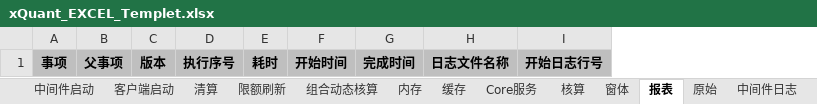
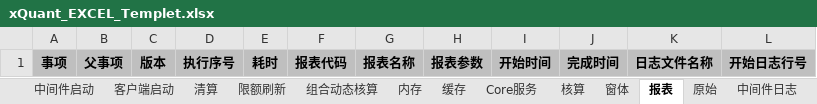
Before and after one commit to CuteLeon/xQuantLogFactory, an Excel workbook: xQuantLogFactory/ReportTemplet/xQuant_EXCEL_Templet.xlsx, sheet 报表, drawn as a sheet; values as stored, in another font and other column widths than the file's, no borders; the diff names each change by its address in the sheet, - before the commit and + after, or states it on an @@ line.

```diff
--- a/xQuantLogFactory/ReportTemplet/xQuant_EXCEL_Templet.xlsx (sheet 报表)
+++ b/xQuantLogFactory/ReportTemplet/xQuant_EXCEL_Templet.xlsx (sheet 报表)
+column F, row 1: 报表代码
+column G, row 1: 报表名称
+column H, row 1: 报表参数
```
Also changed, not shown: sheet 窗体, 9 other files.
